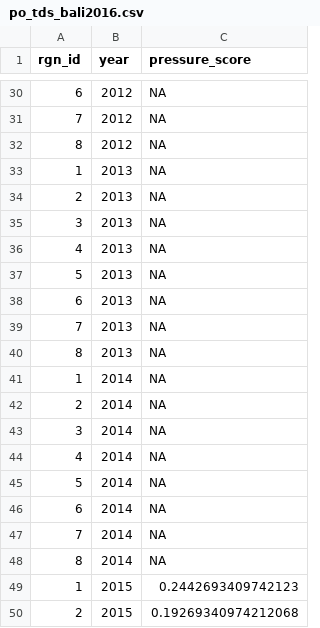
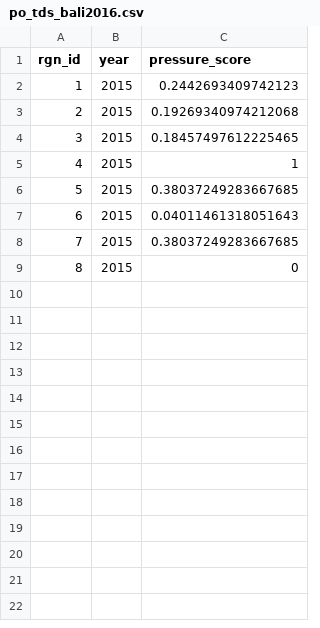
Before and after one commit to OHI-Science/bali, a CSV file: region2017/layers/po_tds_bali2016.csv, drawn as a sheet; only a part is shown, gaps mark what is left out; the shorter side is filled out with more unchanged rows; the diff covers the shown part only.

```diff
--- a/region2017/layers/po_tds_bali2016.csv
+++ b/region2017/layers/po_tds_bali2016.csv
@@ -30,20 +2 @@ rgn_id,year,pressure_score
-6,2012,NA
-7,2012,NA
-8,2012,NA
-1,2013,NA
-2,2013,NA
-3,2013,NA
-4,2013,NA
-5,2013,NA
-6,2013,NA
-7,2013,NA
-8,2013,NA
-1,2014,NA
-2,2014,NA
-3,2014,NA
-4,2014,NA
-5,2014,NA
-6,2014,NA
-7,2014,NA
-8,2014,NA
 1,2015,0.2442693409742123
```
Also changed, not shown: 28 removed rows elsewhere in this file, region2017/layers/po_crude_oil_bali2016.csv, region2017/layers/po_iron_bali2016.csv, 12 other files.
